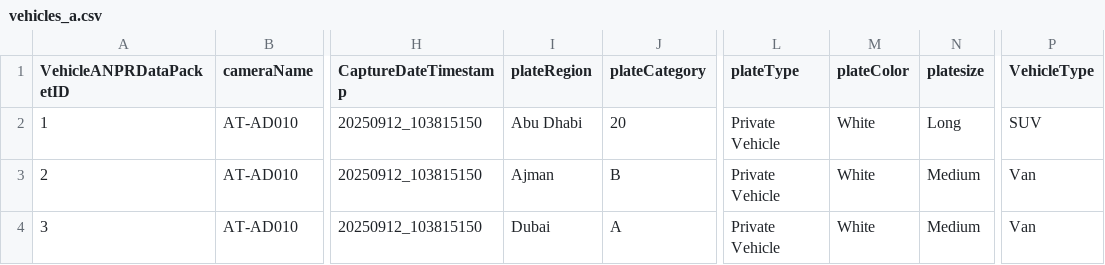
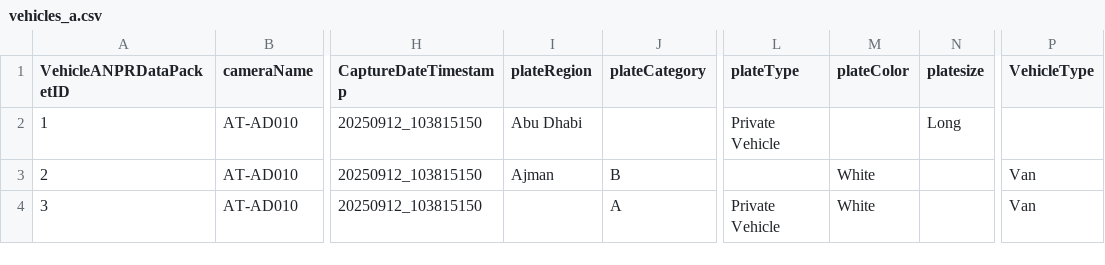
Before and after one commit to zeeeffchow/ANPR, a CSV file: reference/vehicles_a.csv, drawn as a sheet; only a part is shown, gaps mark what is left out; the diff names each change by its address in the sheet, - before the commit and + after, or states it on an @@ line.

Commit message:
Updated: - ocr_fastapi_client.py with status 503 response block - queue and semaphore numbers in ocr_fastapi_server.py - reference file to include null values

```diff
--- a/reference/vehicles_a.csv
+++ b/reference/vehicles_a.csv
-J2 (plateCategory): 20
+J2 (plateCategory): (empty)
-M2 (plateColor): White
+M2 (plateColor): (empty)
-P2 (VehicleType): SUV
+P2 (VehicleType): (empty)
-L3 (plateType): Private Vehicle
+L3 (plateType): (empty)
-N3:N4 (platesize): Medium
+N3:N4 (platesize): (empty)
-I4 (plateRegion): Dubai
+I4 (plateRegion): (empty)
```
Also changed, not shown: 2 other files.
